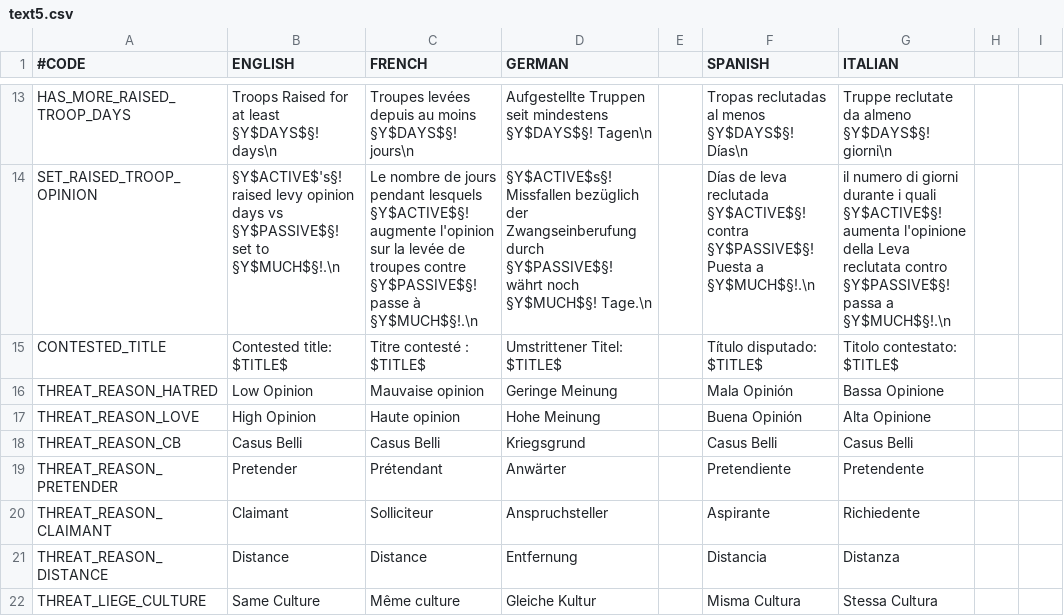
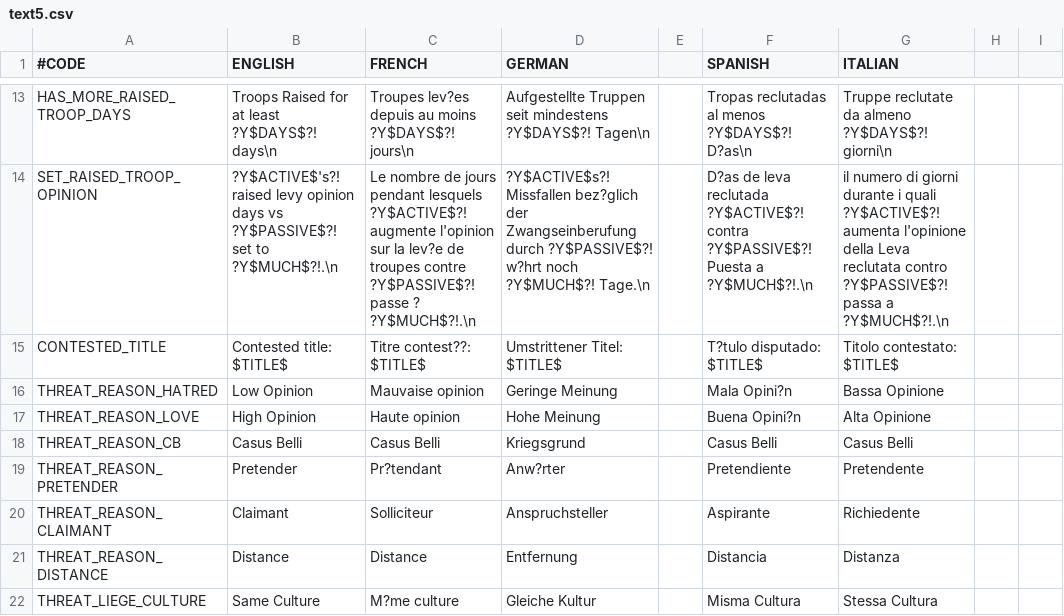
Before and after one commit to Neurone/ck2-italian-translation, a CSV file: src/mod/localisation/text5.csv, drawn as a sheet; only a part is shown, gaps mark what is left out; the diff covers the shown part only; the diff names each change by its address in the sheet, - before the commit and + after, or states it on an @@ line.

```diff
--- a/src/mod/localisation/text5.csv
+++ b/src/mod/localisation/text5.csv
-B13 (ENGLISH): Troops Raised for at least §Y$DAYS$§! days\n
+B13 (ENGLISH): Troops Raised for at least ?Y$DAYS$?! days\n
-C13 (FRENCH): Troupes levées depuis au moins §Y$DAYS$§! jours\n
+C13 (FRENCH): Troupes lev?es depuis au moins ?Y$DAYS$?! jours\n
-D13 (GERMAN): …seit mindestens §Y$DAYS$§! Tagen\n
+D13 (GERMAN): …seit mindestens ?Y$DAYS$?! Tagen\n
-F13 (SPANISH): Tropas reclutadas al menos §Y$DAYS$§! Días\n
+F13 (SPANISH): Tropas reclutadas al menos ?Y$DAYS$?! D?as\n
-G13 (ITALIAN): …da almeno §Y$DAYS$§! giorni\n
+G13 (ITALIAN): …da almeno ?Y$DAYS$?! giorni\n
-B14 (ENGLISH): §Y$ACTIVE$'s§! raised levy opinion days vs §Y$PASSIVE$§! set to §Y$MUCH$§!.\n
+B14 (ENGLISH): ?Y$ACTIVE$'s?! raised levy opinion days vs ?Y$PASSIVE$?! set to ?Y$MUCH$?!.\n
-C14 (FRENCH): …pendant lesquels §Y$ACTIVE$§! augmente l'opinion sur la levée de troupes contre §Y$PASSIVE$§! passe à §Y$MUCH$§!.\n
+C14 (FRENCH): …pendant lesquels ?Y$ACTIVE$?! augmente l'opinion sur la lev?e de troupes contre ?Y$PASSIVE$?! passe ? ?Y$MUCH$?!.\n
-D14 (GERMAN): §Y$ACTIVE$s§! Missfallen bezüglich der Zwangseinberufung durch §Y$PASSIVE$§! währt noch §Y$MUCH$§! Tage.\n
+D14 (GERMAN): ?Y$ACTIVE$s?! Missfallen bez?glich der Zwangseinberufung durch ?Y$PASSIVE$?! w?hrt noch ?Y$MUCH$?! Tage.\n
-F14 (SPANISH): Días de leva reclutada §Y$ACTIVE$§! contra §Y$PASSIVE$§! Puesta a §Y$MUCH$§!.\n
+F14 (SPANISH): D?as de leva reclutada ?Y$ACTIVE$?! contra ?Y$PASSIVE$?! Puesta a ?Y$MUCH$?!.\n
-G14 (ITALIAN): …i quali §Y$ACTIVE$§! aumenta l'opinione della Leva reclutata contro §Y$PASSIVE$§! passa a §Y$MUCH$§!.\n
+G14 (ITALIAN): …i quali ?Y$ACTIVE$?! aumenta l'opinione della Leva reclutata contro ?Y$PASSIVE$?! passa a ?Y$MUCH$?!.\n
-C15 (FRENCH): Titre contesté : $TITLE$
+C15 (FRENCH): Titre contest??: $TITLE$
-F15 (SPANISH): Título disputado: $TITLE$
+F15 (SPANISH): T?tulo disputado: $TITLE$
-F16 (SPANISH): Mala Opinión
+F16 (SPANISH): Mala Opini?n
-F17 (SPANISH): Buena Opinión
+F17 (SPANISH): Buena Opini?n
-C19 (FRENCH): Prétendant
+C19 (FRENCH): Pr?tendant
-D19 (GERMAN): Anwärter
+D19 (GERMAN): Anw?rter
-C22 (FRENCH): Même culture
+C22 (FRENCH): M?me culture
```
Also changed, not shown: 88 edited cells elsewhere in this file, src/mod/localisation/CombatUpdate.csv, 4 other files.
